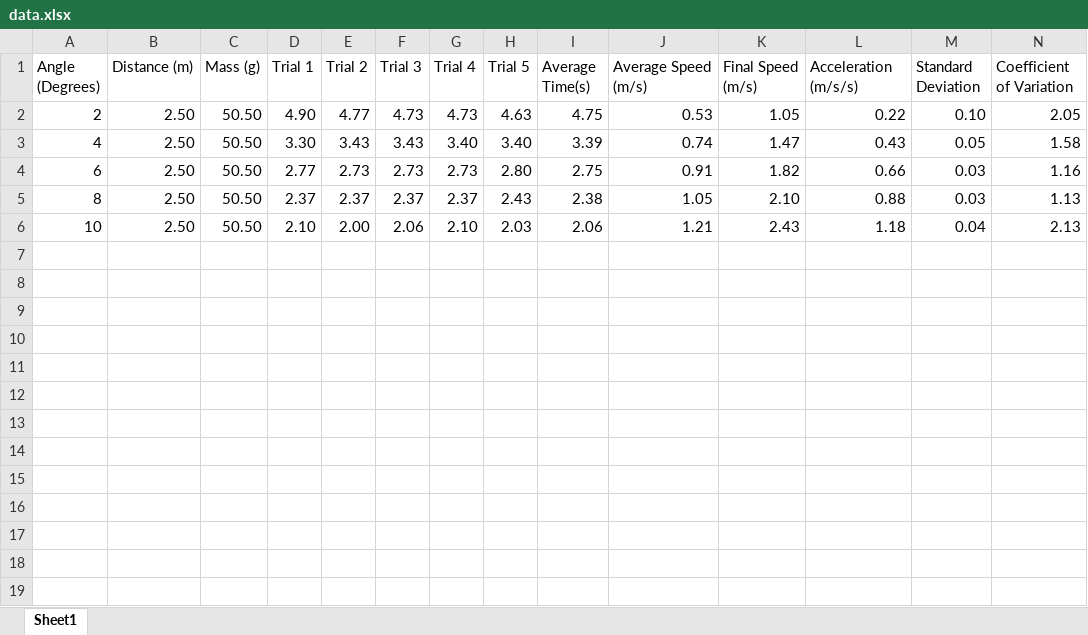
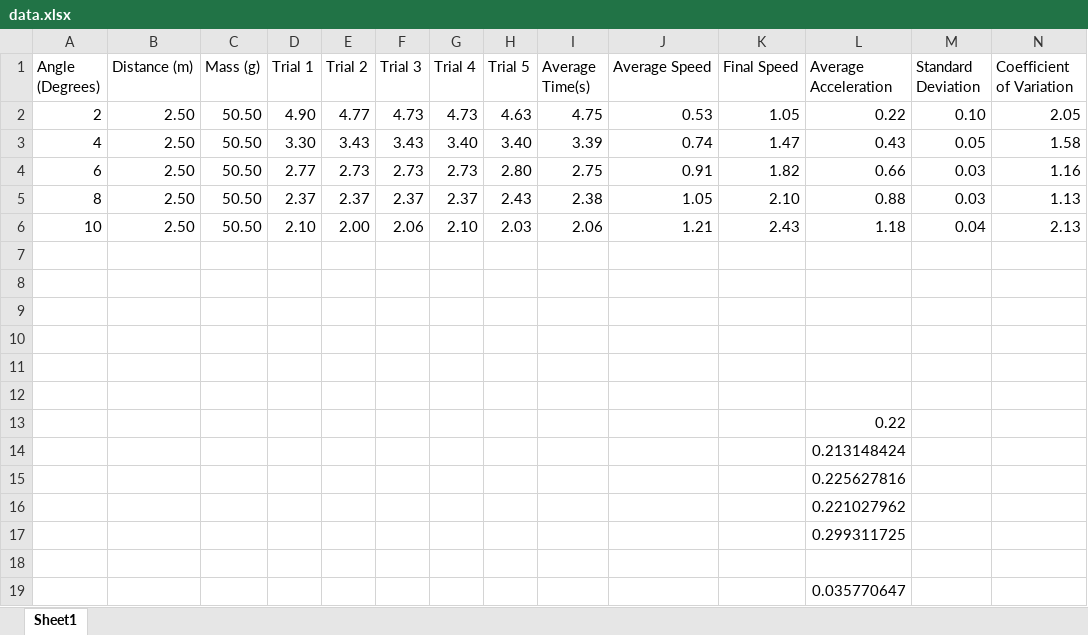
Before and after one commit to CrypticEntity/schoolwork9-10, an Excel workbook: Science/Physics/Assesment/data.xlsx, sheet Sheet1, drawn as a sheet; values as stored, in another font and other column widths than the file's, no borders; charts and pictures not drawn; the diff names each change by its address in the sheet, - before the commit and + after, or states it on an @@ line.

```diff
--- a/Science/Physics/Assesment/data.xlsx (sheet Sheet1)
+++ b/Science/Physics/Assesment/data.xlsx (sheet Sheet1)
-J1: Average Speed (m/s)
+J1: Average Speed
-K1: Final Speed (m/s)
+K1: Final Speed
-L1: Acceleration (m/s/s)
+L1: Average Acceleration
+row 7: (empty)
+row 8: (empty)
+row 9: (empty)
+row 10: (empty)
+row 11: (empty)
+row 12: (empty)
+row 13:  |  |  |  |  |  |  |  |  |  |  | 0.22
+row 14:  |  |  |  |  |  |  |  |  |  |  | 0.213148424
+row 15:  |  |  |  |  |  |  |  |  |  |  | 0.225627816
+row 16:  |  |  |  |  |  |  |  |  |  |  | 0.221027962
+row 17:  |  |  |  |  |  |  |  |  |  |  | 0.299311725
+row 18: (empty)
+row 19:  |  |  |  |  |  |  |  |  |  |  | 0.035770647
```
Also changed, not shown: charts or pictures, 7 other files.
